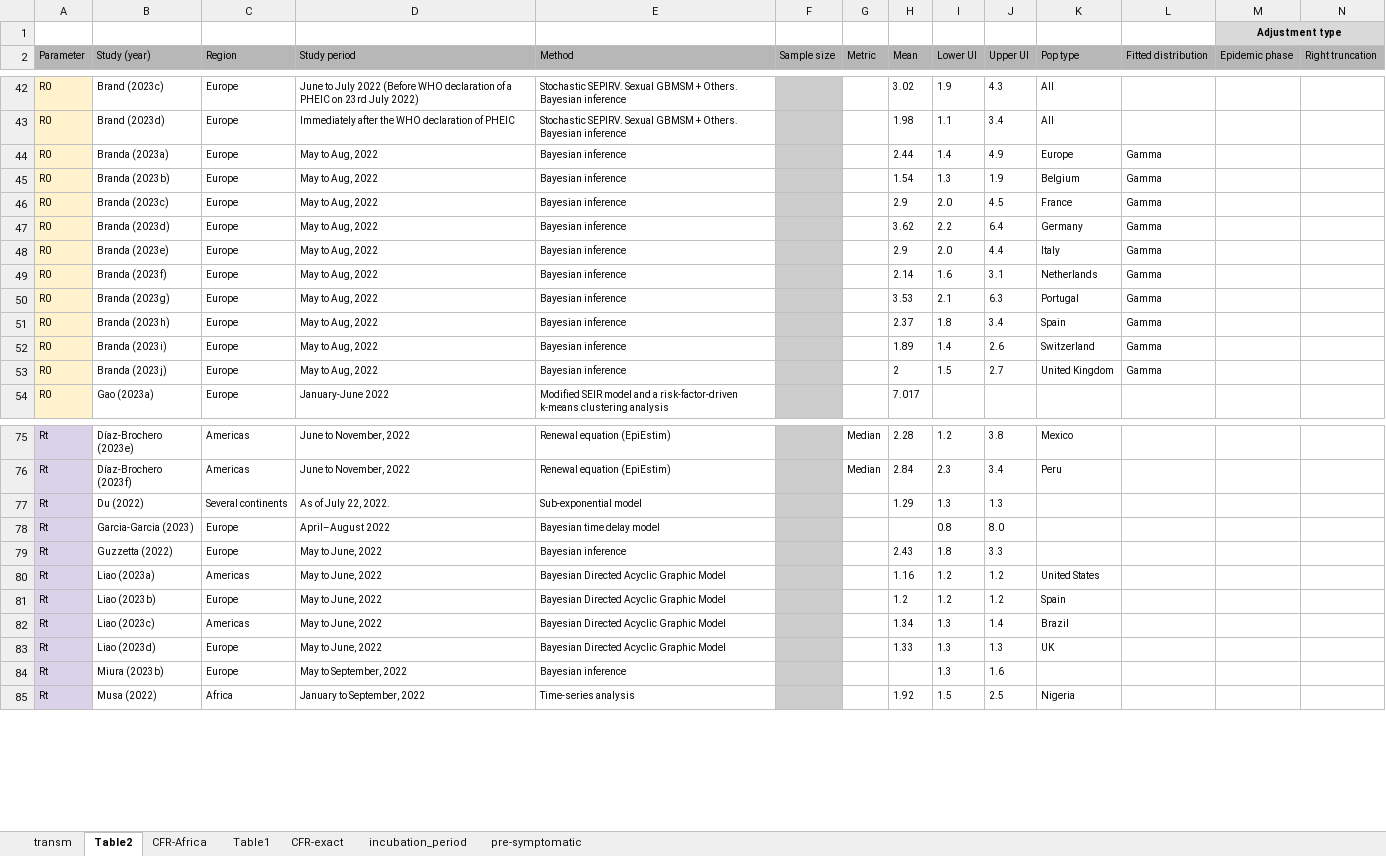
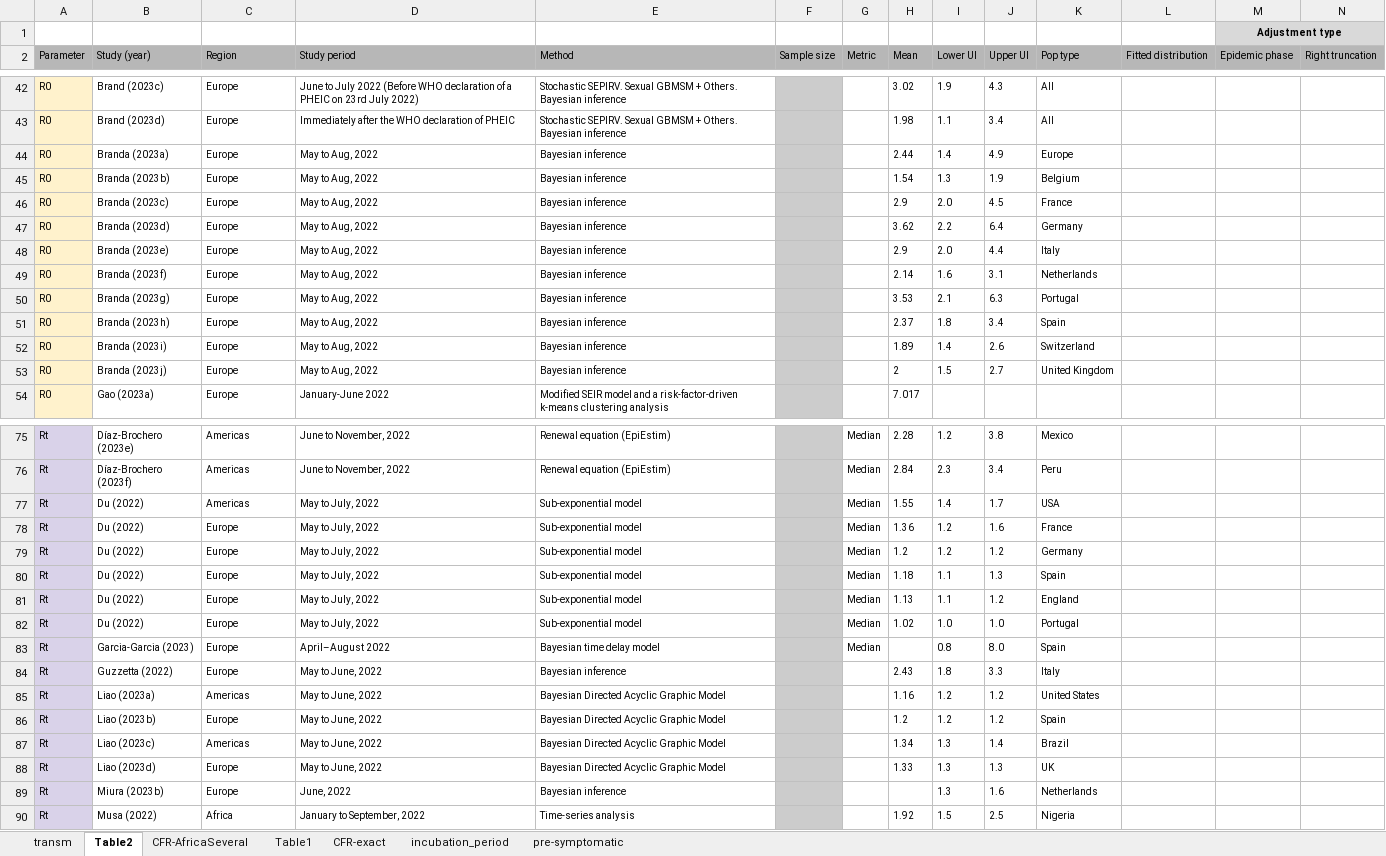
Before and after one commit to zmcucunuba/mpox-SR, an Excel workbook: data/mpox_meta_results_march_2024.xlsx, sheet Table2, drawn as a sheet; only a part is shown, gaps mark what is left out; values as stored, in another font and other column widths than the file's, no borders; charts and pictures not drawn; addresses are those after the commit; rows hold the shown columns only; the diff covers the shown part only; the diff names each change by its address in the sheet, - before the commit and + after, or states it on an @@ line.

```diff
--- a/data/mpox_meta_results_march_2024.xlsx (sheet Table2)
+++ b/data/mpox_meta_results_march_2024.xlsx (sheet Table2)
-sheet tab: CFR-Africa
+sheet tab: CFR-AfricaSeveral
-L44:L53 (Fitted distribution): Gamma
+L44:L53 (Fitted distribution): (empty)
-C77 (Region): Several continents
+C77 (Region): Americas
-D77 (Study period): As of July 22, 2022.
+D77 (Study period): May to July, 2022
-G77 (Metric): (empty)
+G77 (Metric): Median
-H77 (Mean): 1.29
+H77 (Mean): 1.55
-I77 (Lower UI): 1.3
+I77 (Lower UI): 1.4
-J77 (Upper UI): 1.3
+J77 (Upper UI): 1.7
-K77 (Pop type): (empty)
+K77 (Pop type): USA
+row 78: Rt | Du (2022) | Europe | May to July, 2022 | Sub-exponential model |  | Median | 1.36 | 1.2 | 1.6 | France
+row 79: Rt | Du (2022) | Europe | May to July, 2022 | Sub-exponential model |  | Median | 1.2 | 1.2 | 1.2 | Germany
+row 80: Rt | Du (2022) | Europe | May to July, 2022 | Sub-exponential model |  | Median | 1.18 | 1.1 | 1.3 | Spain
+row 81: Rt | Du (2022) | Europe | May to July, 2022 | Sub-exponential model |  | Median | 1.13 | 1.1 | 1.2 | England
+row 82: Rt | Du (2022) | Europe | May to July, 2022 | Sub-exponential model |  | Median | 1.02 | 1.0 | 1.0 | Portugal
-G83 (Metric): (empty)
+G83 (Metric): Median
-K83 (Pop type): (empty)
+K83 (Pop type): Spain
-K84 (Pop type): (empty)
+K84 (Pop type): Italy
-D89 (Study period): May to September, 2022
+D89 (Study period): June, 2022
-K89 (Pop type): (empty)
+K89 (Pop type): Netherlands
```
Also changed, not shown: 4 edited cells elsewhere in this sheet, sheet CFR-AfricaSeveral, sheet transm, sheet CFR-exact, data/map_and_qualityassesment.xlsx, 7 other files.
